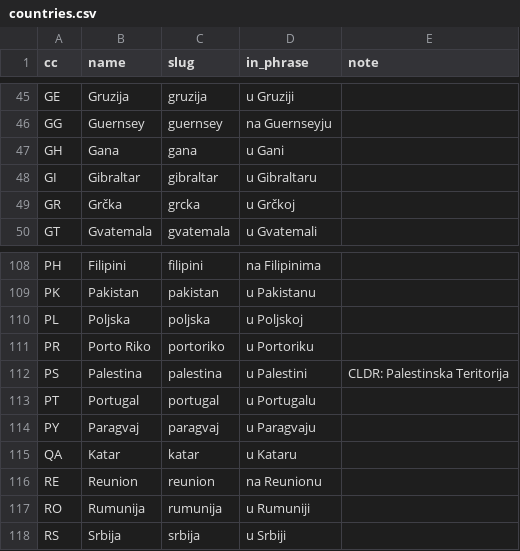
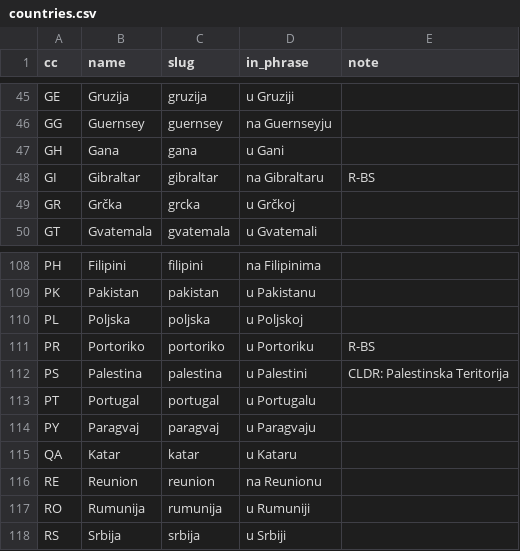
Before and after one commit to hemptoon/blokvolt-rs, a CSV file: content/world/i18n/bs/countries.csv, drawn as a sheet; only a part is shown, gaps mark what is left out.

```diff
--- a/content/world/i18n/bs/countries.csv
+++ b/content/world/i18n/bs/countries.csv
@@ -47,3 +47,3 @@ GG,Guernsey,guernsey,na Guernseyju,
 GH,Gana,gana,u Gani,
-GI,Gibraltar,gibraltar,u Gibraltaru,
+GI,Gibraltar,gibraltar,na Gibraltaru,R-BS
 GR,Grčka,grcka,u Grčkoj,
@@ -110,3 +110,3 @@ PK,Pakistan,pakistan,u Pakistanu,
 PL,Poljska,poljska,u Poljskoj,
-PR,Porto Riko,portoriko,u Portoriku,
+PR,Portoriko,portoriko,u Portoriku,R-BS
 PS,Palestina,palestina,u Palestini,CLDR: Palestinska Teritorija
```
Also changed, not shown: content/world/i18n/bs/cities.csv, 6 other files.
